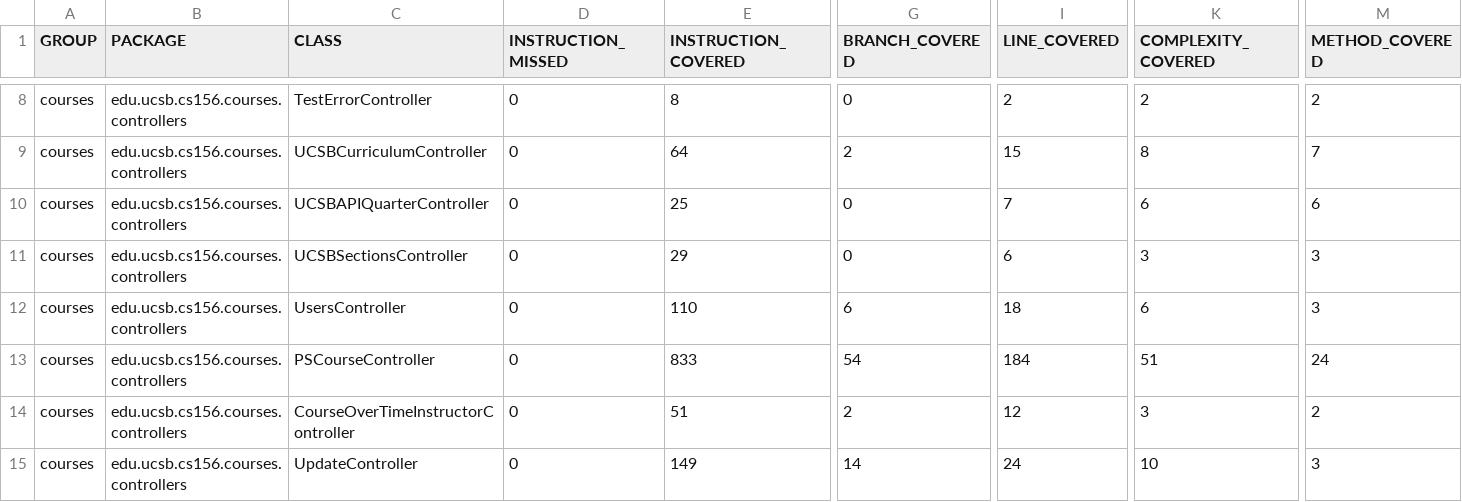
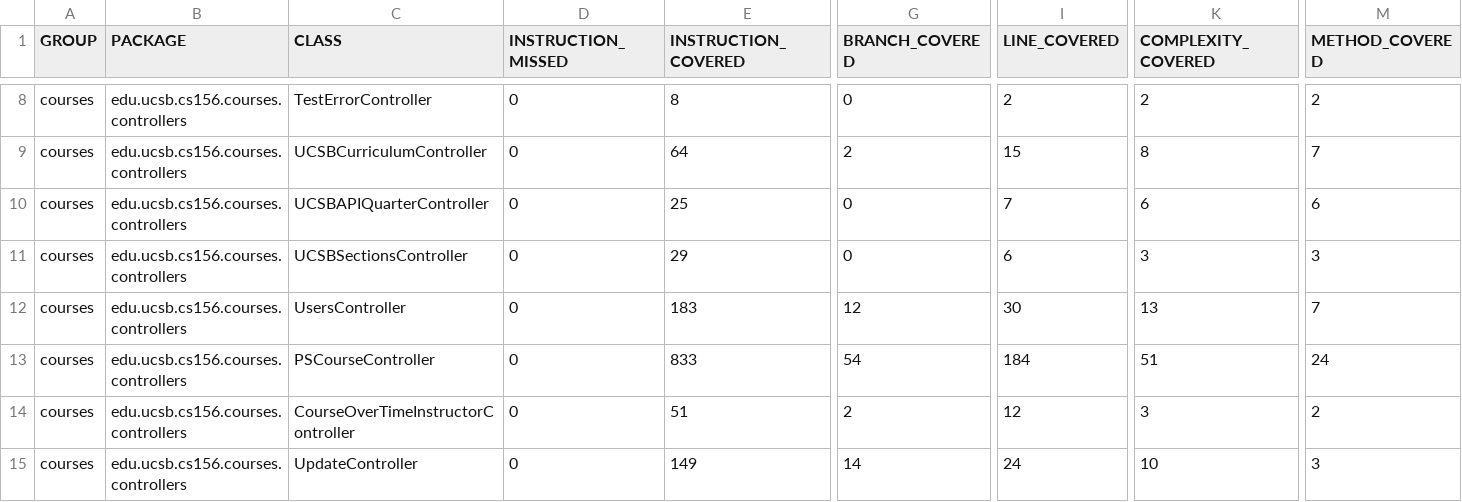
Before and after one commit to ucsb-cs156-f26/proj-courses-f26-02, a CSV file: jacoco/jacoco.csv, drawn as a sheet; only a part is shown, gaps mark what is left out; the diff names each change by its address in the sheet, - before the commit and + after, or states it on an @@ line.

```diff
--- a/jacoco/jacoco.csv
+++ b/jacoco/jacoco.csv
-E12 (INSTRUCTION_COVERED): 110
+E12 (INSTRUCTION_COVERED): 183
-G12 (BRANCH_COVERED): 6
+G12 (BRANCH_COVERED): 12
-I12 (LINE_COVERED): 18
+I12 (LINE_COVERED): 30
-K12 (COMPLEXITY_COVERED): 6
+K12 (COMPLEXITY_COVERED): 13
-M12 (METHOD_COVERED): 3
+M12 (METHOD_COVERED): 7
```
Also changed, not shown: 7 other files.
